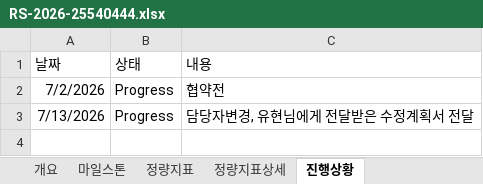
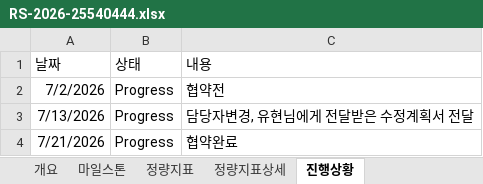
Before and after one commit to neurophet-inyeong/RND-Dashboard, an Excel workbook: projects/RS-2026-25540444.xlsx, sheet 진행상황, drawn as a sheet; values as stored, in another font and other column widths than the file's, no borders; the diff names each change by its address in the sheet, - before the commit and + after, or states it on an @@ line.

```diff
--- a/projects/RS-2026-25540444.xlsx (sheet 진행상황)
+++ b/projects/RS-2026-25540444.xlsx (sheet 진행상황)
+row 4: 7/21/2026 | Progress | 협약완료
```
Also changed, not shown: sheet 개요, 1 other file.
